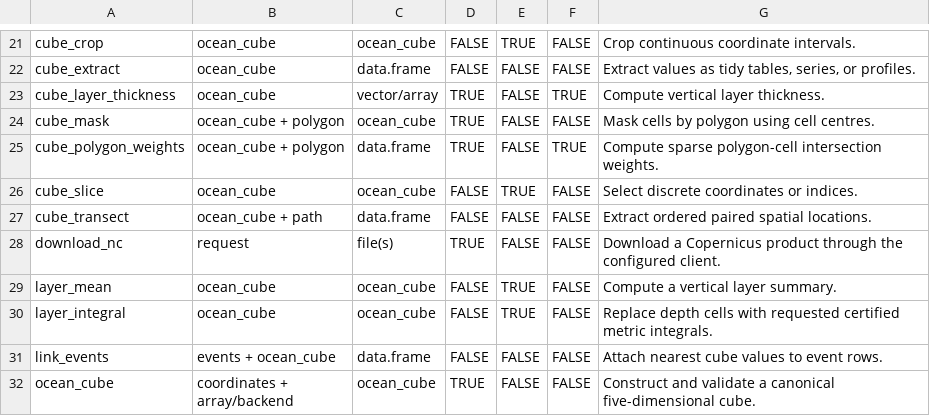
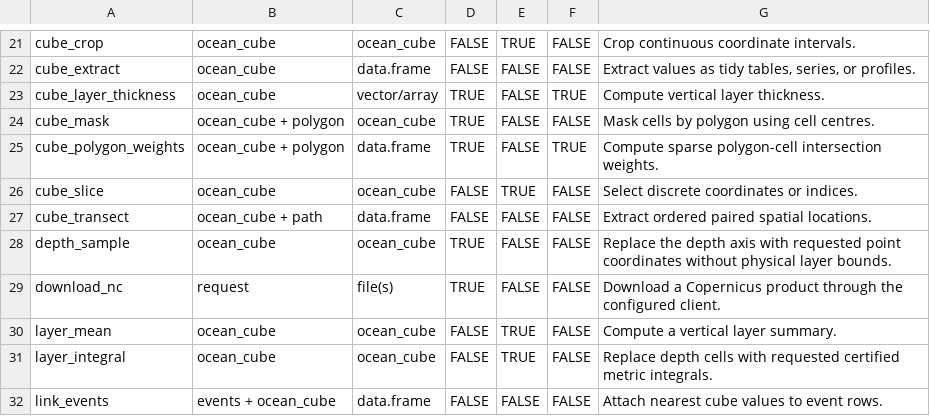
Before and after one commit to qselmer/oceancube, a CSV file: handbook/tables/dimension-effects.csv, drawn as a sheet; only a part is shown, gaps mark what is left out; the shorter side is filled out with more unchanged rows.

```diff
--- a/handbook/tables/dimension-effects.csv
+++ b/handbook/tables/dimension-effects.csv
@@ -27,2 +27,3 @@
 "cube_transect","ocean_cube + path","data.frame",FALSE,FALSE,FALSE,"Extract ordered paired spatial locations."
+"depth_sample","ocean_cube","ocean_cube",TRUE,FALSE,FALSE,"Replace the depth axis with requested point coordinates without physical layer bounds."
 "download_nc","request","file(s)",TRUE,FALSE,FALSE,"Download a Copernicus product through the configured client."
```
Also changed, not shown: docs/roadmap/post-0.2.0/roadmap-decisions.csv, handbook/tables/backend-support.csv, 35 other files.
